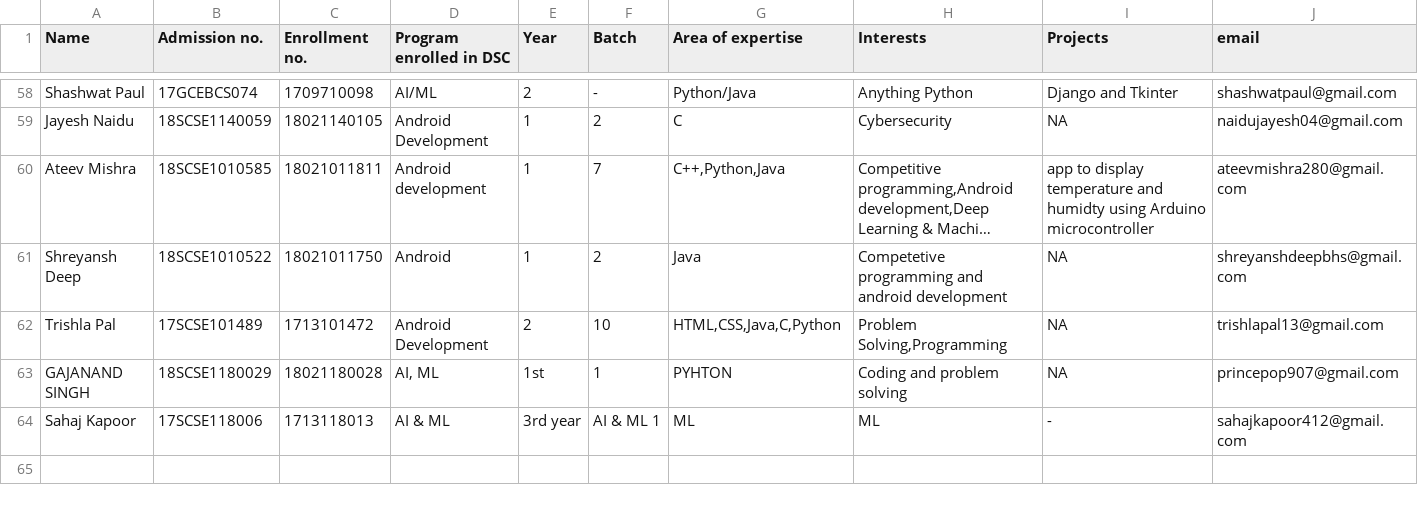
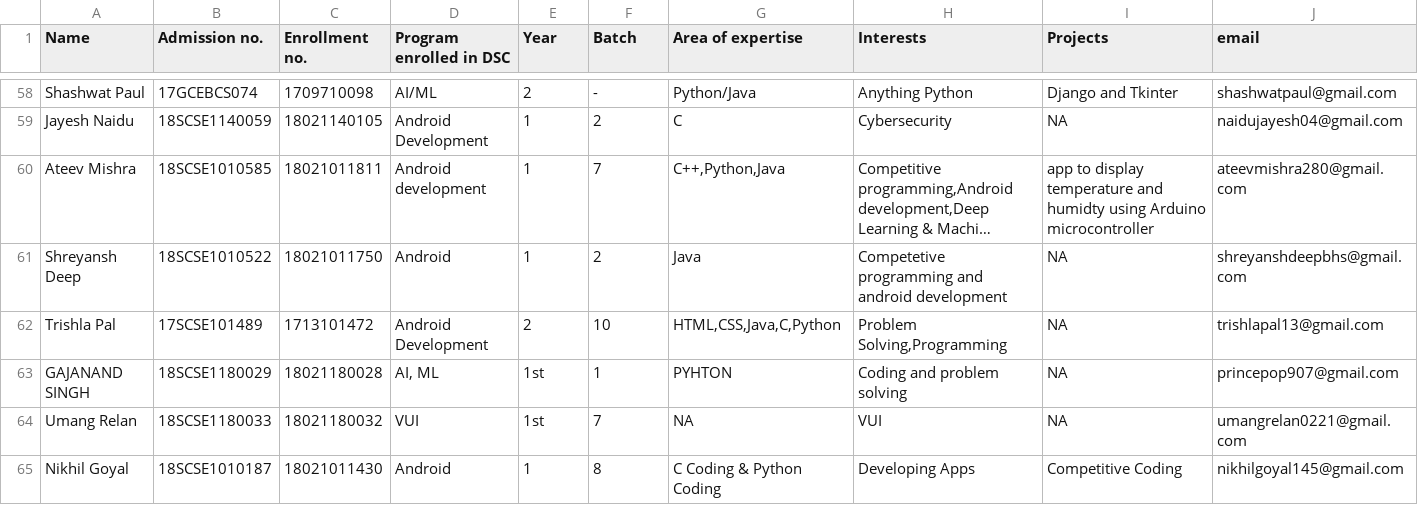
Before and after one commit to tanya3007/gitTest, a CSV file: info.csv, drawn as a sheet; only a part is shown, gaps mark what is left out; long unchanged cells end in …; removed rows and columns are numbered as before the commit, all else as after; rows hold the shown columns only; the diff names each change by its address in the sheet, - before the commit and + after, or states it on an @@ line.

Commit message:
Revert "Sahaj Kapoor's Info added"
This reverts commit b5d21b44d065bfa643f6006e768b45a0a209902a.

```diff
--- a/info.csv
+++ b/info.csv
-row 64: Sahaj Kapoor | 17SCSE118006 | 1713118013 | AI & ML | 3rd year | AI & ML 1 | ML | ML | - | sahajkapoor412@gmail.com
+row 64: Umang Relan | 18SCSE1180033 | 18021180032 | VUI | 1st | 7 | NA | VUI | NA | umangrelan0221@gmail.com
+row 65: Nikhil Goyal | 18SCSE1010187 | 18021011430 | Android | 1 | 8 | C Coding & Python Coding | Developing Apps | Competitive Coding | nikhilgoyal145@gmail.com
```
